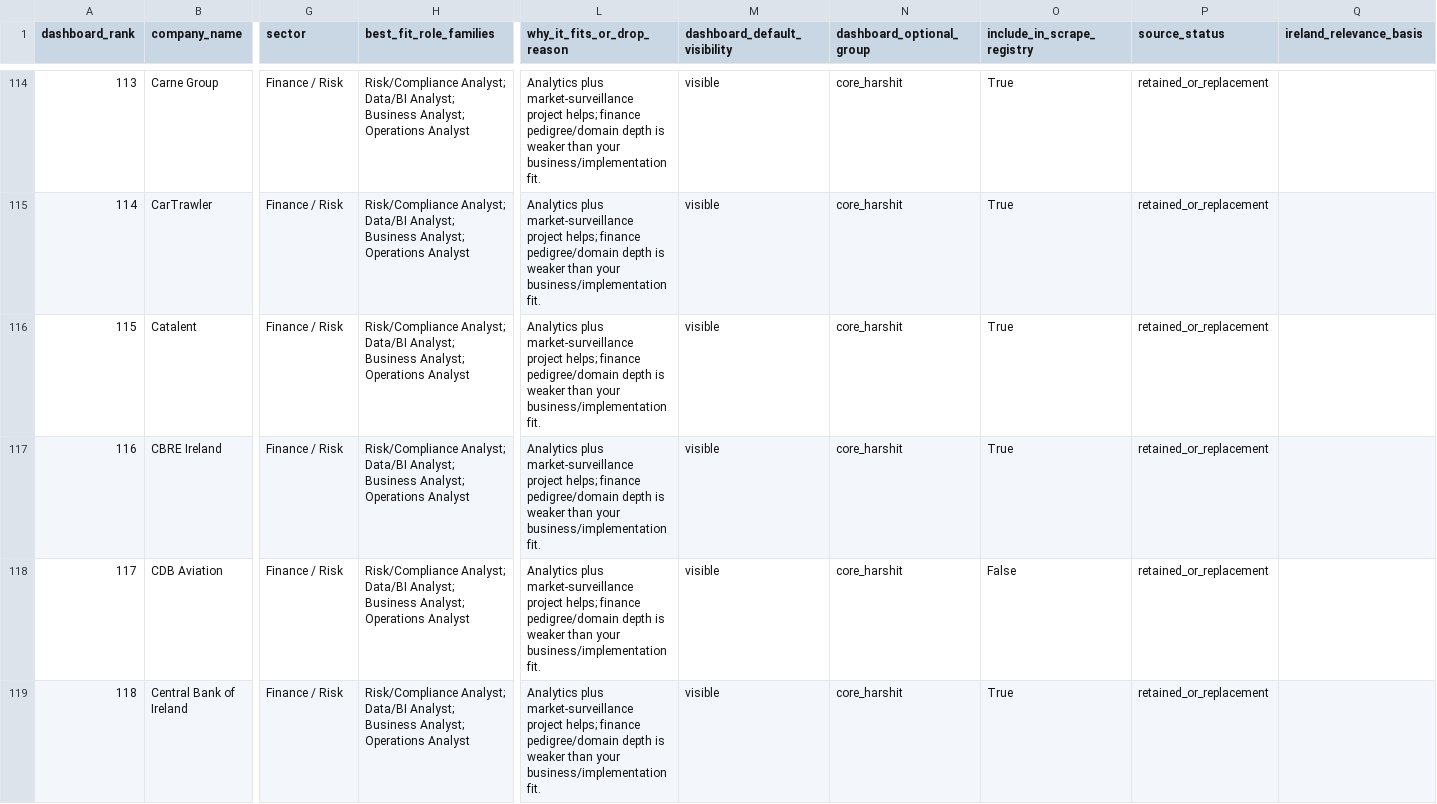
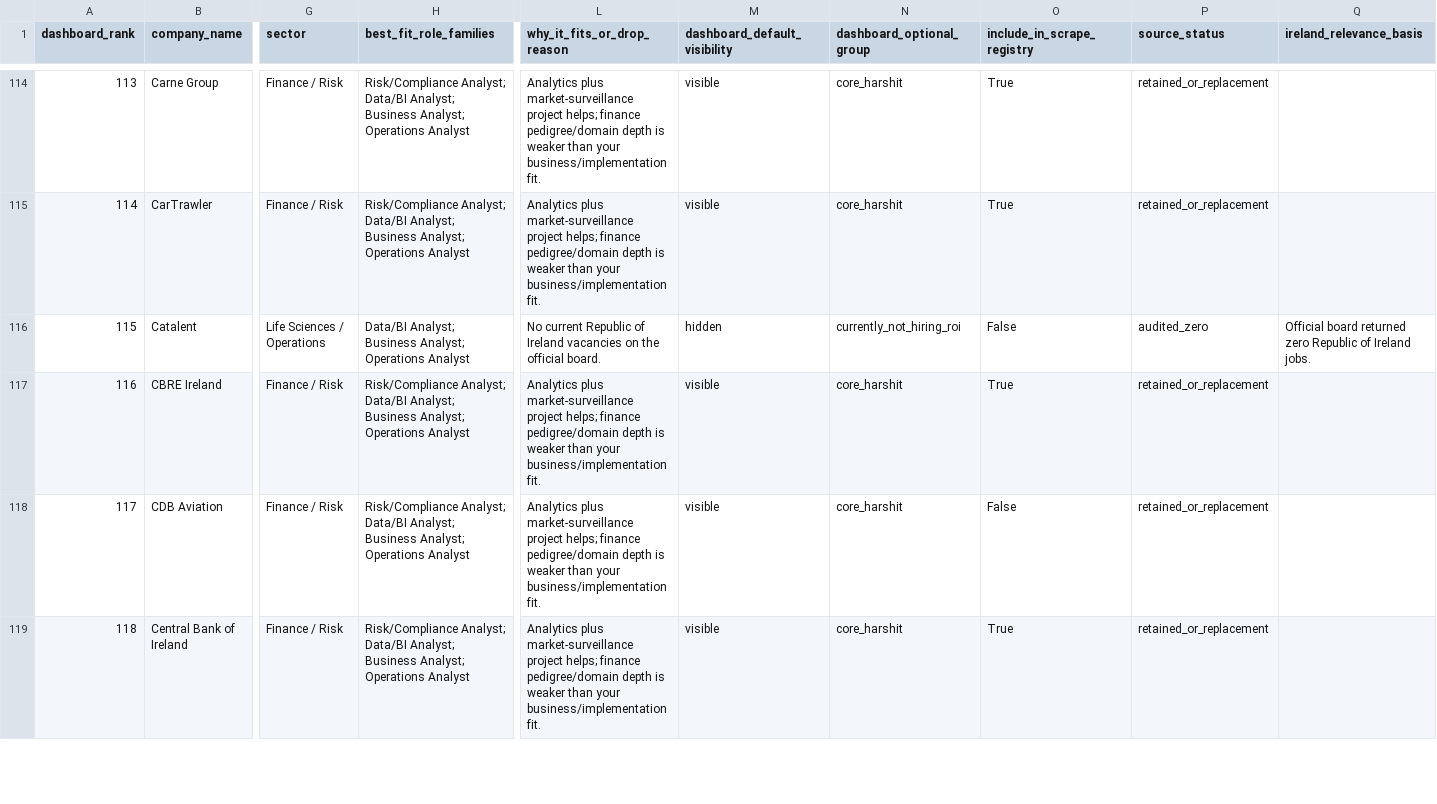
Before and after one commit to kotnala-harshit/job-dashboard, a CSV file: ireland_job_radar_HARSHIT_MASTER.csv, drawn as a sheet; only a part is shown, gaps mark what is left out; the diff covers the shown part only; the diff names each change by its address in the sheet, - before the commit and + after, or states it on an @@ line.

Commit message:
Prioritize live profile-relevant Ireland employers

```diff
--- a/ireland_job_radar_HARSHIT_MASTER.csv
+++ b/ireland_job_radar_HARSHIT_MASTER.csv
-G116 (sector): Finance / Risk
+G116 (sector): Life Sciences / Operations
-H116 (best_fit_role_families): Risk/Compliance Analyst; Data/BI Analyst;…
+H116 (best_fit_role_families): Data/BI Analyst;…
-L116 (why_it_fits_or_drop_reason): Analytics plus market-surveillance project helps; finance pedigree/domain depth is weaker than your business/implementation fit.
+L116 (why_it_fits_or_drop_reason): No current Republic of Ireland vacancies on the official board.
-M116 (dashboard_default_visibility): visible
+M116 (dashboard_default_visibility): hidden
-N116 (dashboard_optional_group): core_harshit
+N116 (dashboard_optional_group): currently_not_hiring_roi
-O116 (include_in_scrape_registry): True
+O116 (include_in_scrape_registry): False
-P116 (source_status): retained_or_replacement
+P116 (source_status): audited_zero
-Q116 (ireland_relevance_basis): (empty)
+Q116 (ireland_relevance_basis): Official board returned zero Republic of Ireland jobs.
```
Also changed, not shown: 1 added row and 139 edited cells elsewhere in this file, 3 other files.
